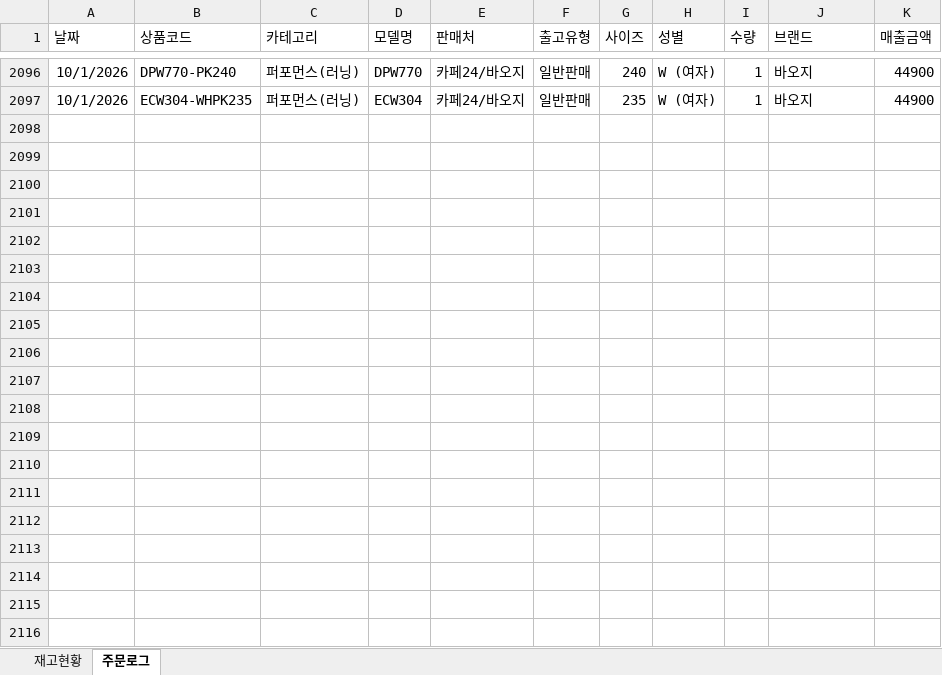
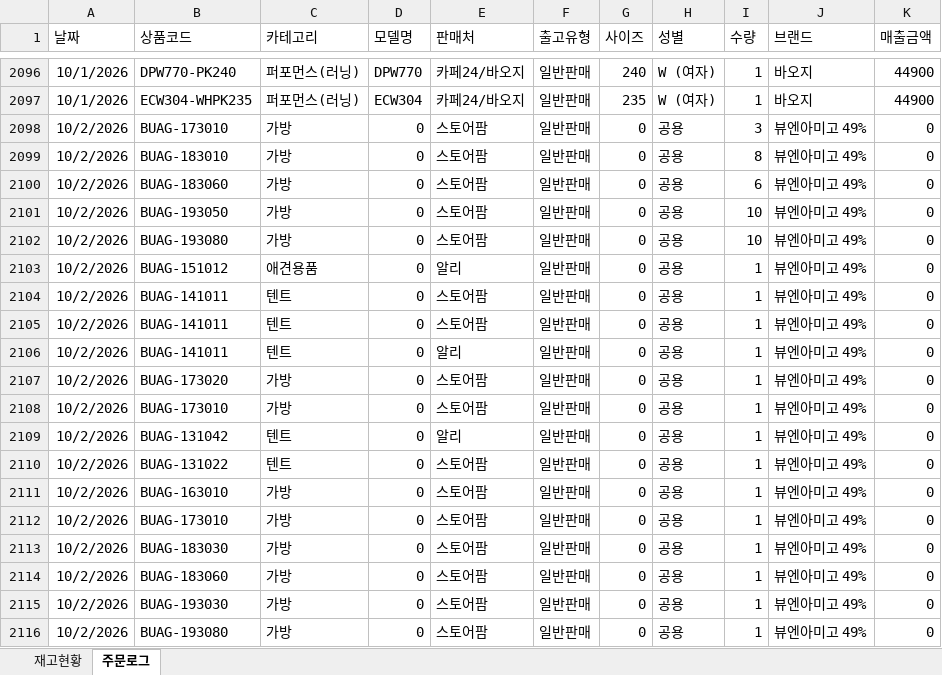
Before and after one commit to dkseotjd0112-max/Baoji-dashboard, an Excel workbook: data_admin.xlsx, sheet 주문로그, drawn as a sheet; only a part is shown, gaps mark what is left out; values as stored, in another font and other column widths than the file's, no borders; the diff covers the shown part only; the diff names each change by its address in the sheet, - before the commit and + after, or states it on an @@ line.

```diff
--- a/data_admin.xlsx (sheet 주문로그)
+++ b/data_admin.xlsx (sheet 주문로그)
+row 2098: 10/2/2026 | BUAG-173010 | 가방 | 0 | 스토어팜 | 일반판매 | 0 | 공용 | 3 | 뷰엔아미고 49% | 0
+row 2099: 10/2/2026 | BUAG-183010 | 가방 | 0 | 스토어팜 | 일반판매 | 0 | 공용 | 8 | 뷰엔아미고 49% | 0
+row 2100: 10/2/2026 | BUAG-183060 | 가방 | 0 | 스토어팜 | 일반판매 | 0 | 공용 | 6 | 뷰엔아미고 49% | 0
+row 2101: 10/2/2026 | BUAG-193050 | 가방 | 0 | 스토어팜 | 일반판매 | 0 | 공용 | 10 | 뷰엔아미고 49% | 0
+row 2102: 10/2/2026 | BUAG-193080 | 가방 | 0 | 스토어팜 | 일반판매 | 0 | 공용 | 10 | 뷰엔아미고 49% | 0
+row 2103: 10/2/2026 | BUAG-151012 | 애견용품 | 0 | 알리 | 일반판매 | 0 | 공용 | 1 | 뷰엔아미고 49% | 0
+row 2104: 10/2/2026 | BUAG-141011 | 텐트 | 0 | 스토어팜 | 일반판매 | 0 | 공용 | 1 | 뷰엔아미고 49% | 0
+row 2105: 10/2/2026 | BUAG-141011 | 텐트 | 0 | 스토어팜 | 일반판매 | 0 | 공용 | 1 | 뷰엔아미고 49% | 0
+row 2106: 10/2/2026 | BUAG-141011 | 텐트 | 0 | 알리 | 일반판매 | 0 | 공용 | 1 | 뷰엔아미고 49% | 0
+row 2107: 10/2/2026 | BUAG-173020 | 가방 | 0 | 스토어팜 | 일반판매 | 0 | 공용 | 1 | 뷰엔아미고 49% | 0
+row 2108: 10/2/2026 | BUAG-173010 | 가방 | 0 | 스토어팜 | 일반판매 | 0 | 공용 | 1 | 뷰엔아미고 49% | 0
+row 2109: 10/2/2026 | BUAG-131042 | 텐트 | 0 | 알리 | 일반판매 | 0 | 공용 | 1 | 뷰엔아미고 49% | 0
+row 2110: 10/2/2026 | BUAG-131022 | 텐트 | 0 | 스토어팜 | 일반판매 | 0 | 공용 | 1 | 뷰엔아미고 49% | 0
+row 2111: 10/2/2026 | BUAG-163010 | 가방 | 0 | 스토어팜 | 일반판매 | 0 | 공용 | 1 | 뷰엔아미고 49% | 0
+row 2112: 10/2/2026 | BUAG-173010 | 가방 | 0 | 스토어팜 | 일반판매 | 0 | 공용 | 1 | 뷰엔아미고 49% | 0
+row 2113: 10/2/2026 | BUAG-183030 | 가방 | 0 | 스토어팜 | 일반판매 | 0 | 공용 | 1 | 뷰엔아미고 49% | 0
+row 2114: 10/2/2026 | BUAG-183060 | 가방 | 0 | 스토어팜 | 일반판매 | 0 | 공용 | 1 | 뷰엔아미고 49% | 0
+row 2115: 10/2/2026 | BUAG-193030 | 가방 | 0 | 스토어팜 | 일반판매 | 0 | 공용 | 1 | 뷰엔아미고 49% | 0
+row 2116: 10/2/2026 | BUAG-193080 | 가방 | 0 | 스토어팜 | 일반판매 | 0 | 공용 | 1 | 뷰엔아미고 49% | 0
```
Also changed, not shown: 44 added rows elsewhere in this sheet, sheet 재고현황, data_general.xlsx, 1 other file.
